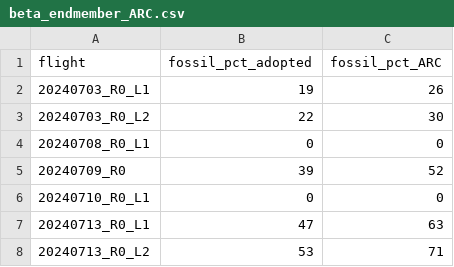
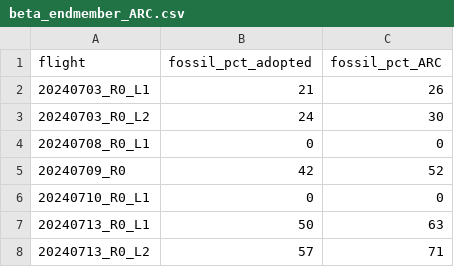
Before and after one commit to pdez90/methane_AMMBEC, a CSV file: results/beta_endmember_ARC.csv, drawn as a sheet.

```diff
--- a/results/beta_endmember_ARC.csv
+++ b/results/beta_endmember_ARC.csv
@@ -1,8 +1,8 @@
 "flight","fossil_pct_adopted","fossil_pct_ARC"
-"20240703_R0_L1",19,26
-"20240703_R0_L2",22,30
+"20240703_R0_L1",21,26
+"20240703_R0_L2",24,30
 "20240708_R0_L1",0,0
-"20240709_R0",39,52
+"20240709_R0",42,52
 "20240710_R0_L1",0,0
-"20240713_R0_L1",47,63
-"20240713_R0_L2",53,71
+"20240713_R0_L1",50,63
+"20240713_R0_L2",57,71
```
Also changed, not shown: results/beta_sensitivity.csv, 15 other files.
